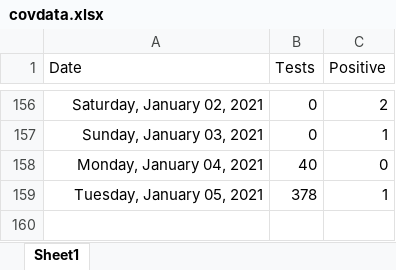
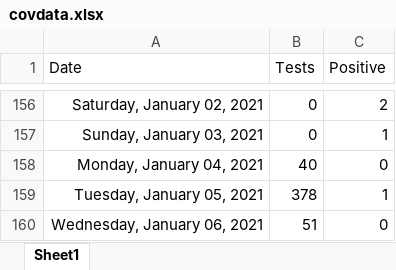
Before and after one commit to ESunRoc/URCovDashboard, an Excel workbook: covdata.xlsx, sheet Sheet1, drawn as a sheet; only a part is shown, gaps mark what is left out; values as stored, in another font and other column widths than the file's, no borders; the diff names each change by its address in the sheet, - before the commit and + after, or states it on an @@ line.

```diff
--- a/covdata.xlsx (sheet Sheet1)
+++ b/covdata.xlsx (sheet Sheet1)
+row 160: Wednesday, January 06, 2021 | 51 | 0
```
Also changed, not shown: 1 other file.
